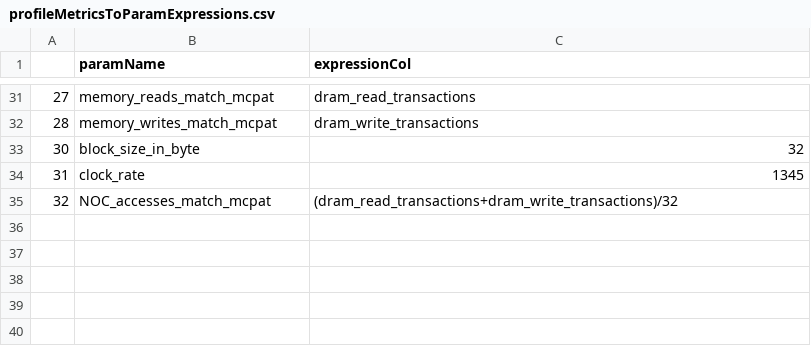
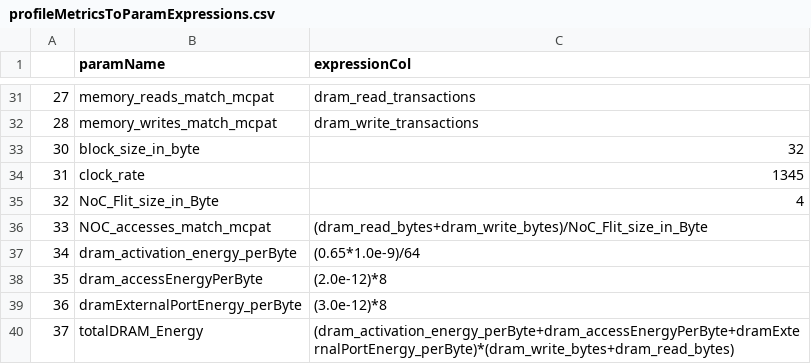
Before and after one commit to MarziehLenjani/gpu_nvprofToGPUWATTCH, a CSV file: profileMetricsToParamExpressions.csv, drawn as a sheet; only a part is shown, gaps mark what is left out.

```diff
--- a/profileMetricsToParamExpressions.csv
+++ b/profileMetricsToParamExpressions.csv
@@ -34,2 +34,7 @@
 31,clock_rate,1345
-32,NOC_accesses_match_mcpat,(dram_read_transactions+dram_write_transactions)/32
+32,NoC_Flit_size_in_Byte,4
+33,NOC_accesses_match_mcpat,(dram_read_bytes+dram_write_bytes)/NoC_Flit_size_in_Byte
+34,dram_activation_energy_perByte,(0.65*1.0e-9)/64
+35,dram_accessEnergyPerByte,(2.0e-12)*8
+36,dramExternalPortEnergy_perByte,(3.0e-12)*8
+37,totalDRAM_Energy,(dram_activation_energy_perByte+dram_accessEnergyPerByte+dramExternalPortEnergy_perByte)*(dram_write_bytes+dram_read_bytes)
```
Also changed, not shown: 1 other file.
